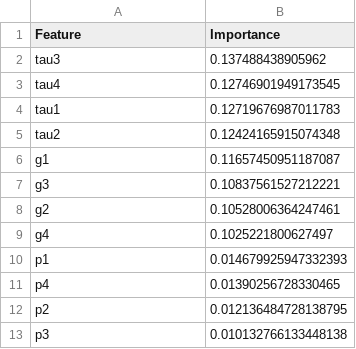
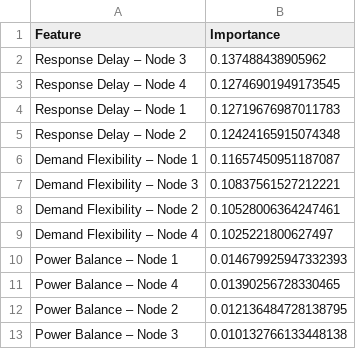
Before and after one commit to im-sidd-1/Smart-Grid-Stability-Prediction-System, a CSV file: results/feature_importance/decision_tree_importance.csv, drawn as a sheet.

```diff
--- a/results/feature_importance/decision_tree_importance.csv
+++ b/results/feature_importance/decision_tree_importance.csv
@@ -1,13 +1,13 @@
 Feature,Importance
-tau3,0.137488438905962
-tau4,0.12746901949173545
-tau1,0.12719676987011783
-tau2,0.12424165915074348
-g1,0.11657450951187087
-g3,0.10837561527212221
-g2,0.10528006364247461
-g4,0.1025221800627497
-p1,0.014679925947332393
-p4,0.01390256728330465
-p2,0.012136484728138795
-p3,0.010132766133448138
+Response Delay – Node 3,0.137488438905962
+Response Delay – Node 4,0.12746901949173545
+Response Delay – Node 1,0.12719676987011783
+Response Delay – Node 2,0.12424165915074348
+Demand Flexibility – Node 1,0.11657450951187087
+Demand Flexibility – Node 3,0.10837561527212221
+Demand Flexibility – Node 2,0.10528006364247461
+Demand Flexibility – Node 4,0.1025221800627497
+Power Balance – Node 1,0.014679925947332393
+Power Balance – Node 4,0.01390256728330465
+Power Balance – Node 2,0.012136484728138795
+Power Balance – Node 3,0.010132766133448138
```
Also changed, not shown: results/feature_importance/random_forest_importance.csv, results/feature_importance/xgboost_importance.csv, 11 other files.
